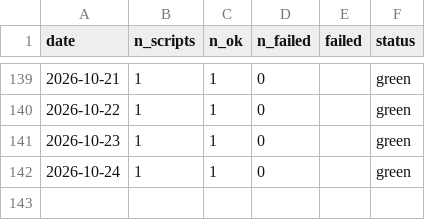
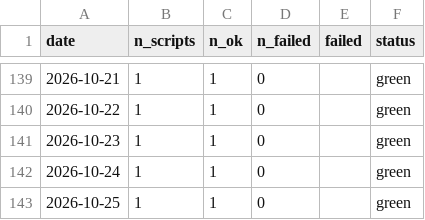
Before and after one commit to cynkra/sg-ogd-data, a CSV file: history.csv, drawn as a sheet; only a part is shown, gaps mark what is left out.

```diff
--- a/history.csv
+++ b/history.csv
@@ -142 +142,2 @@
 "2026-10-24","1","1","0","","green"
+"2026-10-25","1","1","0","","green"
```
Also changed, not shown: script-history.csv, 2 other files.
